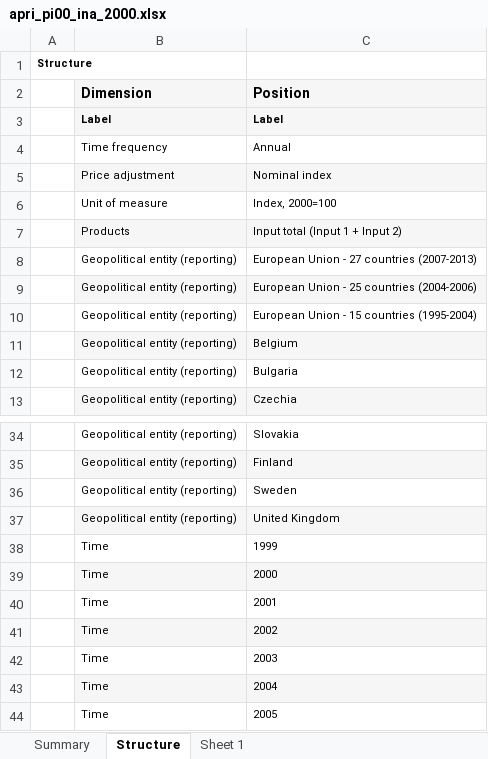
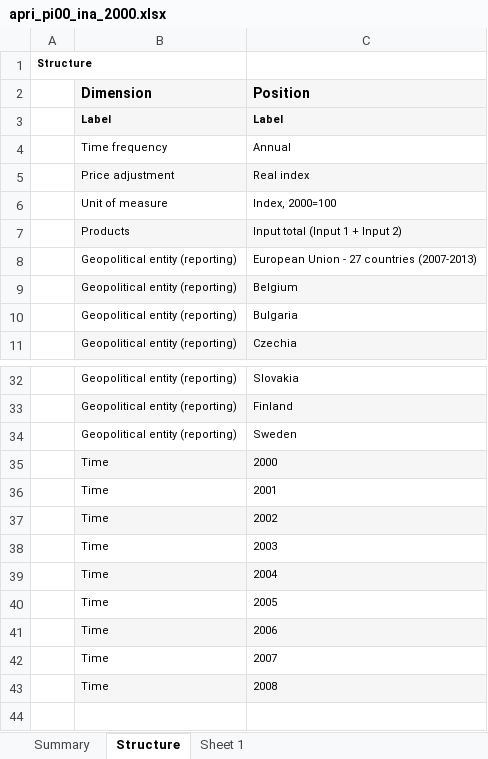
Before and after one commit to sba22223nestorpereira/CCT_sba22223nestorpereira, an Excel workbook: apri_pi00_ina_2000.xlsx, sheet Structure, drawn as a sheet; only a part is shown, gaps mark what is left out; the shorter side is filled out with more unchanged rows; values as stored, in another font and other column widths than the file's, no borders; the diff names each change by its address in the sheet, - before the commit and + after, or states it on an @@ line.

```diff
--- a/apri_pi00_ina_2000.xlsx (sheet Structure)
+++ b/apri_pi00_ina_2000.xlsx (sheet Structure)
-C5 (Position): Nominal index
+C5 (Position): Real index
-row 9:  | Geopolitical entity (reporting) | European Union - 25 countries (2004-2006)
-row 10:  | Geopolitical entity (reporting) | European Union - 15 countries (1995-2004)
-row 37:  | Geopolitical entity (reporting) | United Kingdom
-row 38:  | Time | 1999
```
Also changed, not shown: sheet Sheet 1, sheet Summary, charts or pictures, apri_pi00_outa_2000.xlsx, apri_pi05_ina_2005.xlsx, 5 other files.
